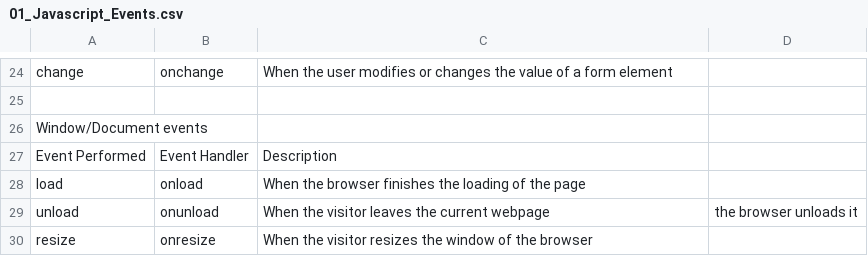
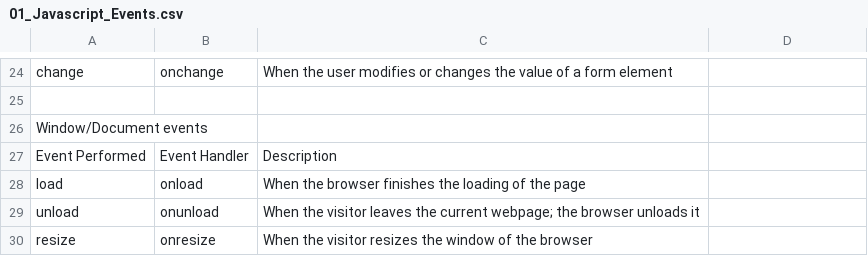
Before and after one commit to nayan00112/JSTutoriyals, a CSV file: Course_Pratices/H_JavaScript_Events/01_Javascript_Events.csv, drawn as a sheet; only a part is shown, gaps mark what is left out.

Commit message:
js events

```diff
--- a/Course_Pratices/H_JavaScript_Events/01_Javascript_Events.csv
+++ b/Course_Pratices/H_JavaScript_Events/01_Javascript_Events.csv
@@ -28,3 +28,3 @@ Event Performed,Event Handler,Description
 load,onload,When the browser finishes the loading of the page
-unload,onunload,When the visitor leaves the current webpage, the browser unloads it
+unload,onunload,When the visitor leaves the current webpage; the browser unloads it
 resize,onresize,When the visitor resizes the window of the browser
```
